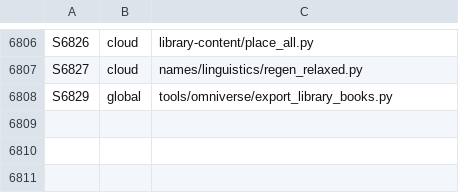
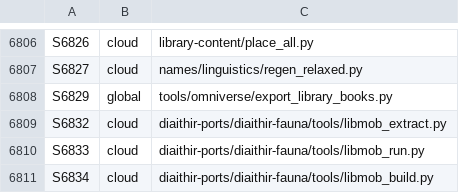
Before and after one commit to GeddyLifeson/Global-Repo, a TSV file: ids.tsv, drawn as a sheet; only a part is shown, gaps mark what is left out; the diff names each change by its address in the sheet, - before the commit and + after, or states it on an @@ line.

```diff
--- a/ids.tsv
+++ b/ids.tsv
+row 6809: S6832 | cloud | diaithir-ports/diaithir-fauna/tools/libmob_extract.py
+row 6810: S6833 | cloud | diaithir-ports/diaithir-fauna/tools/libmob_run.py
+row 6811: S6834 | cloud | diaithir-ports/diaithir-fauna/tools/libmob_build.py
```
Also changed, not shown: cloud_inventory.tsv, 1 other file.
